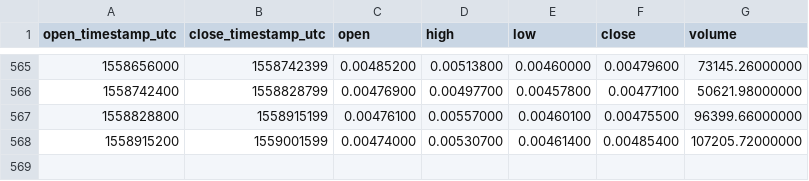
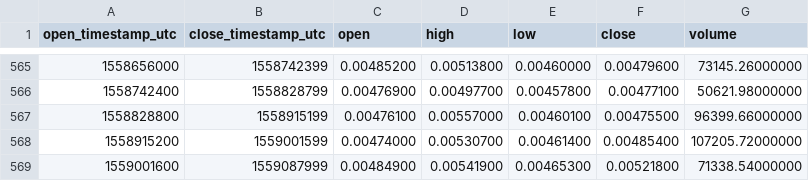
Before and after one commit to cryptobigbro/binance-KMDETH, a CSV file: binance-KMDETH-1d.csv, drawn as a sheet; only a part is shown, gaps mark what is left out; the diff names each change by its address in the sheet, - before the commit and + after, or states it on an @@ line.

Commit message:
Update OHLCV data.

```diff
--- a/binance-KMDETH-1d.csv
+++ b/binance-KMDETH-1d.csv
+row 569: 1559001600 | 1559087999 | 0.00484900 | 0.00541900 | 0.00465300 | 0.00521800 | 71338.54000000
```
Also changed, not shown: 1 other file.
